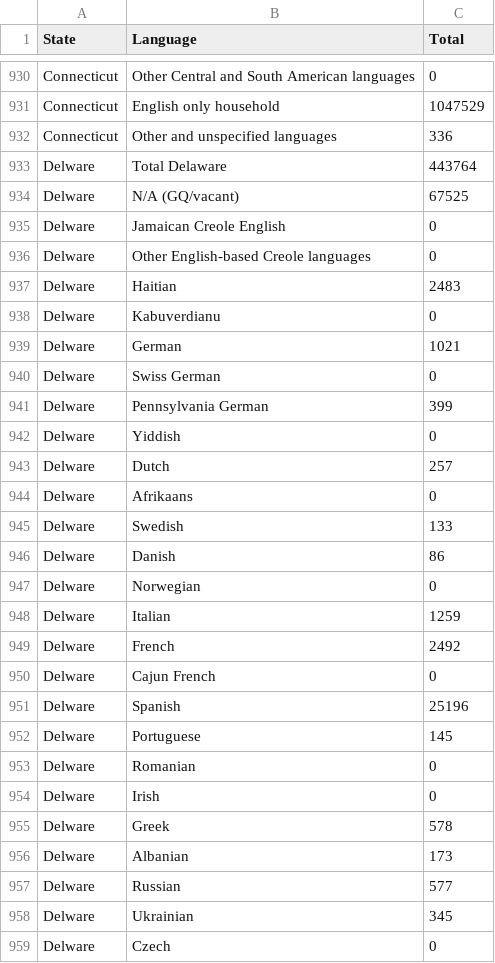
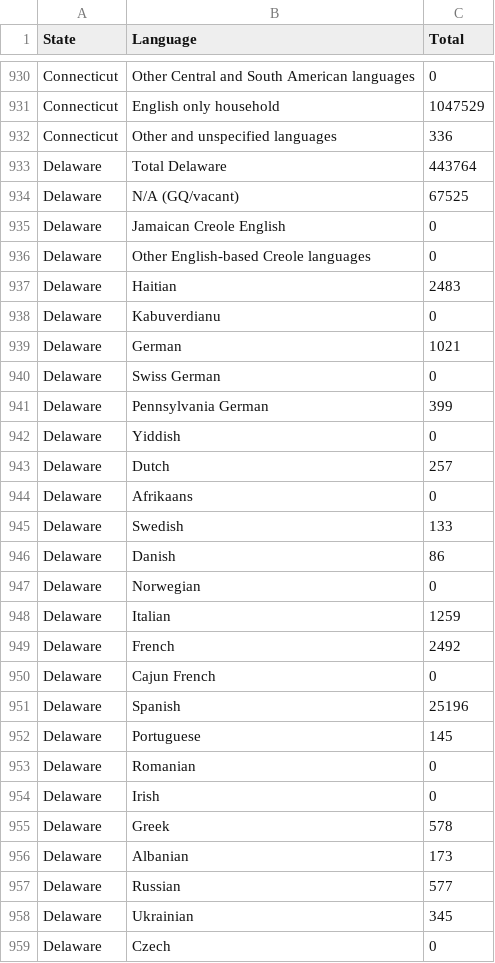
Before and after one commit to 6859-sp21/final-project-us-languages, a CSV file: datasets/2019_state_languages_breakdown.csv, drawn as a sheet; only a part is shown, gaps mark what is left out; the diff covers the shown part only.

Commit message:
Add states map

```diff
--- a/datasets/2019_state_languages_breakdown.csv
+++ b/datasets/2019_state_languages_breakdown.csv
@@ -932,28 +932,28 @@ Connecticut,English only household,1047529
 Connecticut,Other and unspecified languages,336
-Delware,Total Delaware,443764
-Delware,N/A (GQ/vacant),67525
-Delware,Jamaican Creole English,0
-Delware,Other English-based Creole languages,0
-Delware,Haitian,2483
-Delware,Kabuverdianu,0
-Delware,German,1021
-Delware,Swiss German,0
-Delware,Pennsylvania German,399
-Delware,Yiddish,0
-Delware,Dutch,257
-Delware,Afrikaans,0
-Delware,Swedish,133
-Delware,Danish,86
-Delware,Norwegian,0
-Delware,Italian,1259
-Delware,French,2492
-Delware,Cajun French,0
-Delware,Spanish,25196
-Delware,Portuguese,145
-Delware,Romanian,0
-Delware,Irish,0
-Delware,Greek,578
-Delware,Albanian,173
-Delware,Russian,577
-Delware,Ukrainian,345
-Delware,Czech,0
+Delaware,Total Delaware,443764
+Delaware,N/A (GQ/vacant),67525
+Delaware,Jamaican Creole English,0
+Delaware,Other English-based Creole languages,0
+Delaware,Haitian,2483
+Delaware,Kabuverdianu,0
+Delaware,German,1021
+Delaware,Swiss German,0
+Delaware,Pennsylvania German,399
+Delaware,Yiddish,0
+Delaware,Dutch,257
+Delaware,Afrikaans,0
+Delaware,Swedish,133
+Delaware,Danish,86
+Delaware,Norwegian,0
+Delaware,Italian,1259
+Delaware,French,2492
+Delaware,Cajun French,0
+Delaware,Spanish,25196
+Delaware,Portuguese,145
+Delaware,Romanian,0
+Delaware,Irish,0
+Delaware,Greek,578
+Delaware,Albanian,173
+Delaware,Russian,577
+Delaware,Ukrainian,345
+Delaware,Czech,0
```
Also changed, not shown: 106 edited cells elsewhere in this file, 6 other files.
